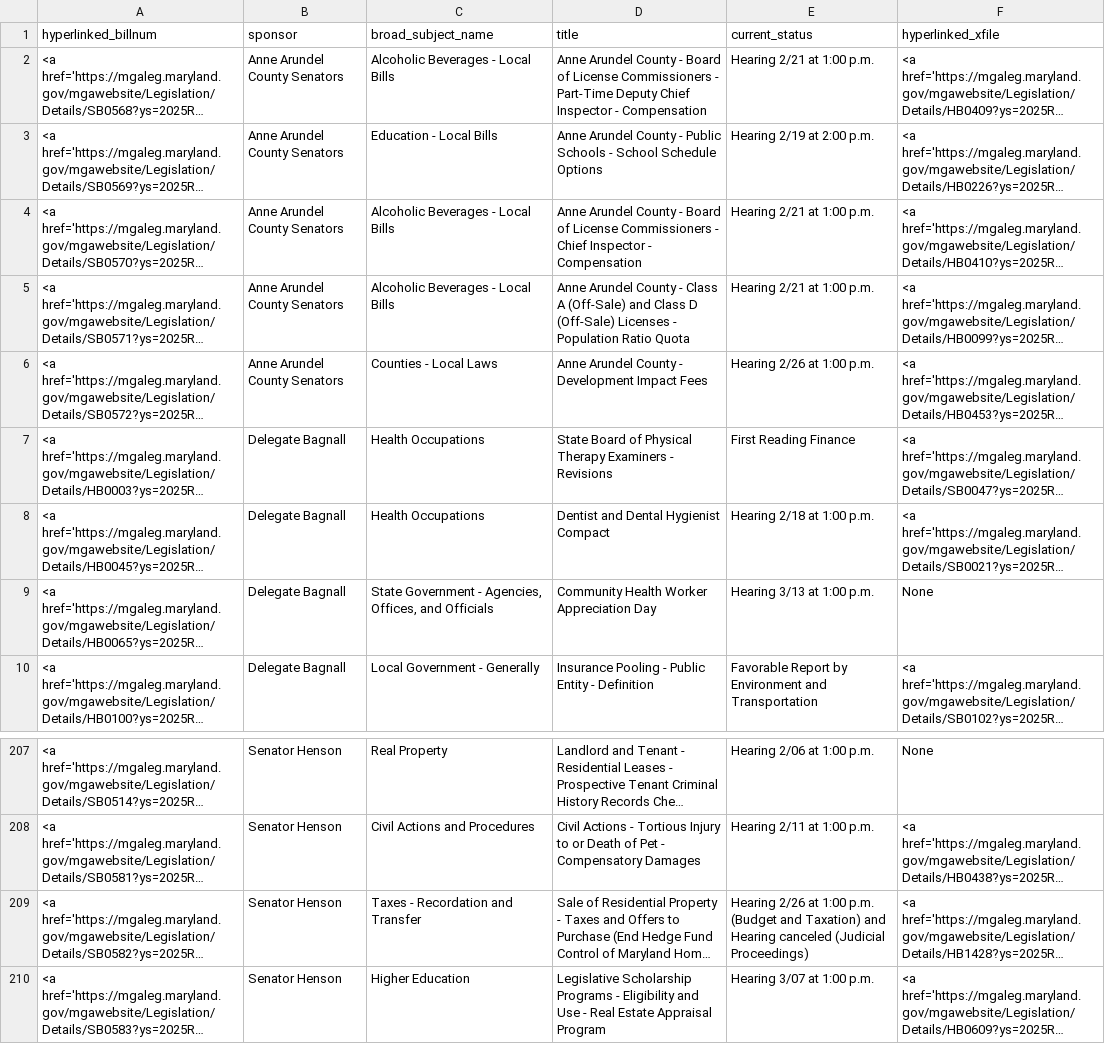
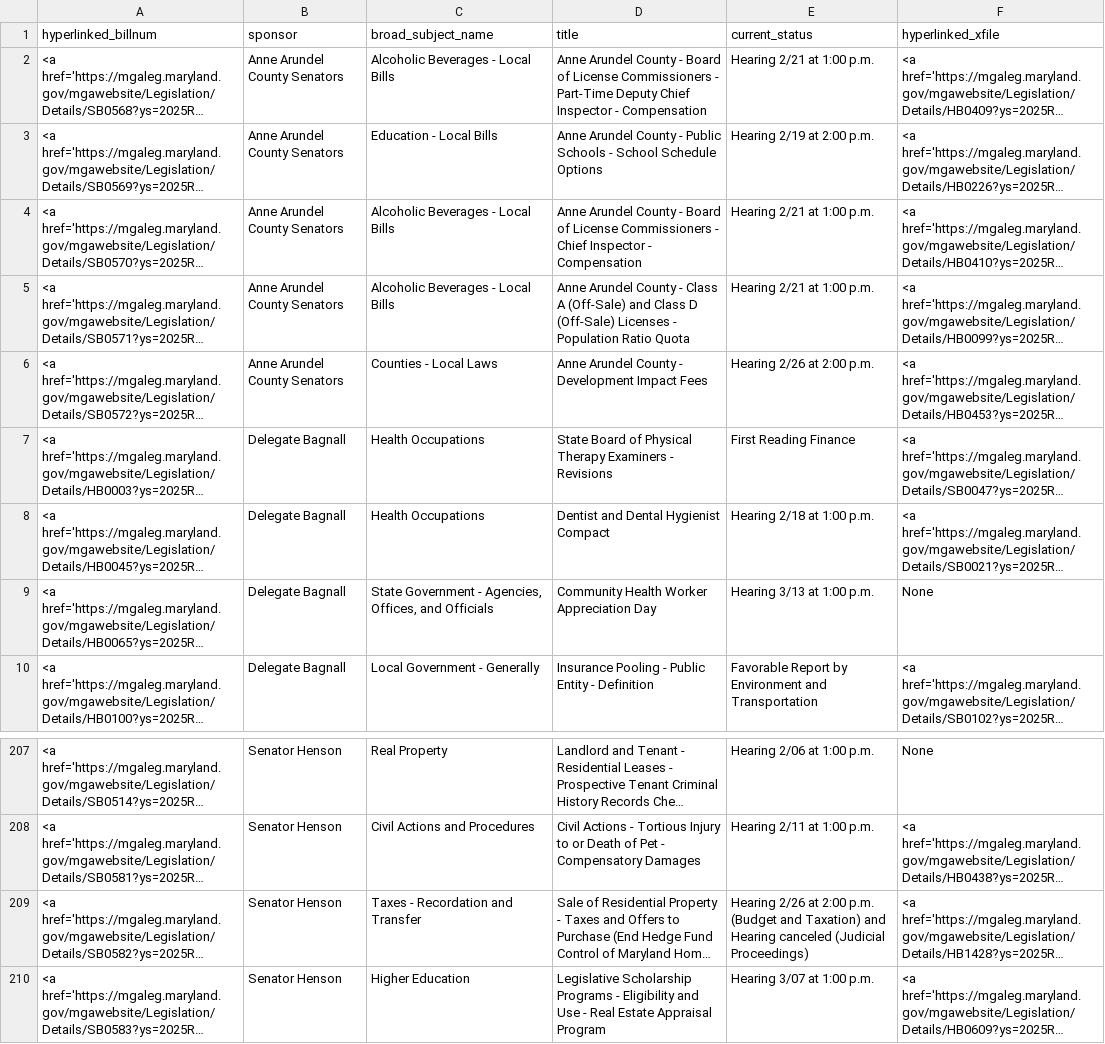
Before and after one commit to Baltimore-Sun/md-ga-bill-tracker, a CSV file: aatab.csv, drawn as a sheet; only a part is shown, gaps mark what is left out; long unchanged cells end in …; the diff names each change by its address in the sheet, - before the commit and + after, or states it on an @@ line.

```diff
--- a/aatab.csv
+++ b/aatab.csv
-E6 (current_status): Hearing 2/26 at 1:00 p.m.
+E6 (current_status): Hearing 2/26 at 2:00 p.m.
-E209 (current_status): …2/26 at 1:00 p.m. (Budget…
+E209 (current_status): …2/26 at 2:00 p.m. (Budget…
```
Also changed, not shown: howtab.csv.
